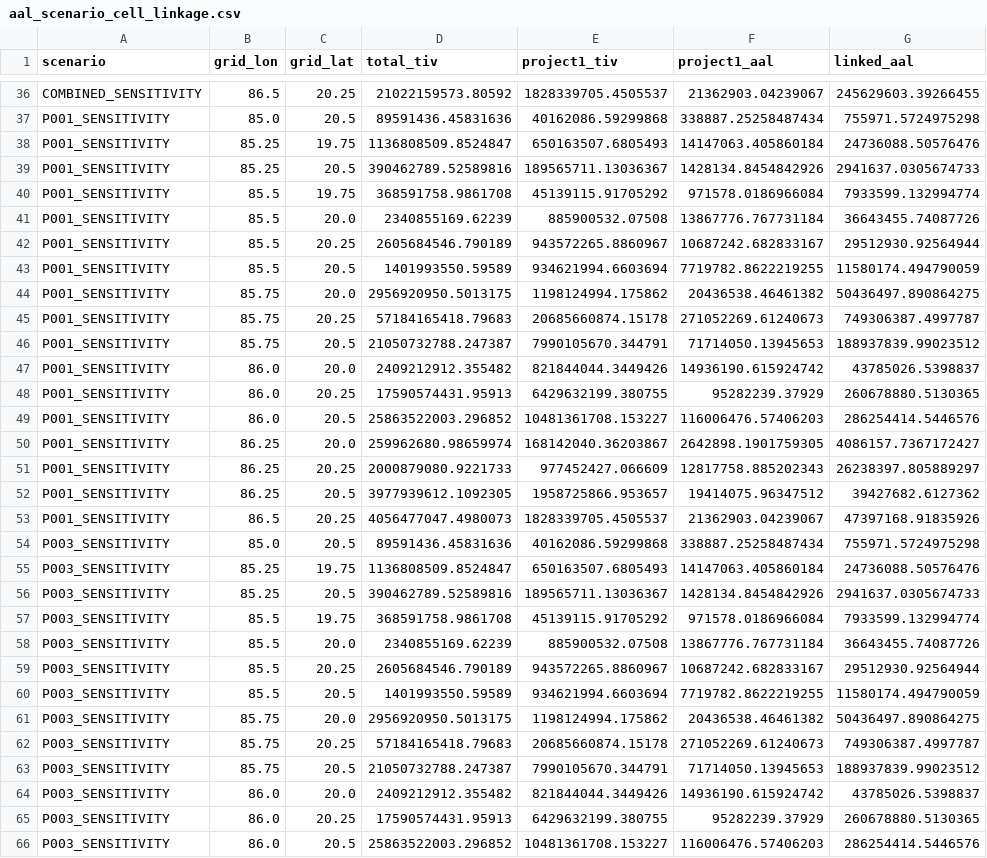
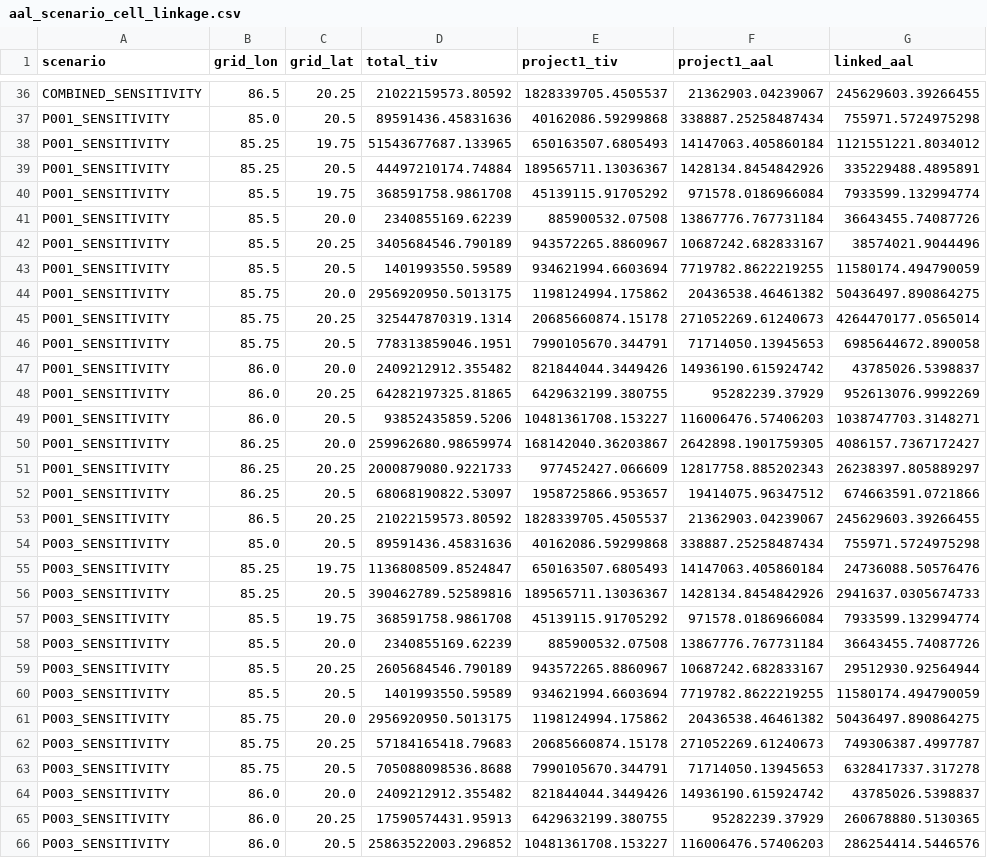
Before and after one commit to NavneetK04/odisha-exposure-quality, a CSV file: outputs/aal_scenario_cell_linkage.csv, drawn as a sheet; only a part is shown, gaps mark what is left out.

```diff
--- a/outputs/aal_scenario_cell_linkage.csv
+++ b/outputs/aal_scenario_cell_linkage.csv
@@ -37,18 +37,18 @@ COMBINED_SENSITIVITY,86.5,20.25,21022159573.80592,1828339705.4505537,21362903.04
 P001_SENSITIVITY,85.0,20.5,89591436.45831636,40162086.59299868,338887.25258487434,755971.5724975298
-P001_SENSITIVITY,85.25,19.75,1136808509.8524847,650163507.6805493,14147063.405860184,24736088.50576476
-P001_SENSITIVITY,85.25,20.5,390462789.52589816,189565711.13036367,1428134.8454842926,2941637.0305674733
+P001_SENSITIVITY,85.25,19.75,51543677687.133965,650163507.6805493,14147063.405860184,1121551221.8034012
+P001_SENSITIVITY,85.25,20.5,44497210174.74884,189565711.13036367,1428134.8454842926,335229488.4895891
 P001_SENSITIVITY,85.5,19.75,368591758.9861708,45139115.91705292,971578.0186966084,7933599.132994774
 P001_SENSITIVITY,85.5,20.0,2340855169.62239,885900532.07508,13867776.767731184,36643455.74087726
-P001_SENSITIVITY,85.5,20.25,2605684546.790189,943572265.8860967,10687242.682833167,29512930.92564944
+P001_SENSITIVITY,85.5,20.25,3405684546.790189,943572265.8860967,10687242.682833167,38574021.9044496
 P001_SENSITIVITY,85.5,20.5,1401993550.59589,934621994.6603694,7719782.8622219255,11580174.494790059
 P001_SENSITIVITY,85.75,20.0,2956920950.5013175,1198124994.175862,20436538.46461382,50436497.890864275
-P001_SENSITIVITY,85.75,20.25,57184165418.79683,20685660874.15178,271052269.61240673,749306387.4997787
-P001_SENSITIVITY,85.75,20.5,21050732788.247387,7990105670.344791,71714050.13945653,188937839.99023512
+P001_SENSITIVITY,85.75,20.25,325447870319.1314,20685660874.15178,271052269.61240673,4264470177.0565014
+P001_SENSITIVITY,85.75,20.5,778313859046.1951,7990105670.344791,71714050.13945653,6985644672.890058
 P001_SENSITIVITY,86.0,20.0,2409212912.355482,821844044.3449426,14936190.615924742,43785026.5398837
-P001_SENSITIVITY,86.0,20.25,17590574431.95913,6429632199.380755,95282239.37929,260678880.5130365
-P001_SENSITIVITY,86.0,20.5,25863522003.296852,10481361708.153227,116006476.57406203,286254414.5446576
+P001_SENSITIVITY,86.0,20.25,64282197325.81865,6429632199.380755,95282239.37929,952613076.9992269
+P001_SENSITIVITY,86.0,20.5,93852435859.5206,10481361708.153227,116006476.57406203,1038747703.3148271
 P001_SENSITIVITY,86.25,20.0,259962680.98659974,168142040.36203867,2642898.1901759305,4086157.7367172427
 P001_SENSITIVITY,86.25,20.25,2000879080.9221733,977452427.066609,12817758.885202343,26238397.805889297
-P001_SENSITIVITY,86.25,20.5,3977939612.1092305,1958725866.953657,19414075.96347512,39427682.6127362
-P001_SENSITIVITY,86.5,20.25,4056477047.4980073,1828339705.4505537,21362903.04239067,47397168.91835926
+P001_SENSITIVITY,86.25,20.5,68068190822.53097,1958725866.953657,19414075.96347512,674663591.0721866
+P001_SENSITIVITY,86.5,20.25,21022159573.80592,1828339705.4505537,21362903.04239067,245629603.39266455
 P003_SENSITIVITY,85.0,20.5,89591436.45831636,40162086.59299868,338887.25258487434,755971.5724975298
@@ -62,3 +62,3 @@ P003_SENSITIVITY,85.75,20.0,2956920950.5013175,1198124994.175862,20436538.464613
 P003_SENSITIVITY,85.75,20.25,57184165418.79683,20685660874.15178,271052269.61240673,749306387.4997787
-P003_SENSITIVITY,85.75,20.5,21050732788.247387,7990105670.344791,71714050.13945653,188937839.99023512
+P003_SENSITIVITY,85.75,20.5,705088098536.8688,7990105670.344791,71714050.13945653,6328417337.317278
 P003_SENSITIVITY,86.0,20.0,2409212912.355482,821844044.3449426,14936190.615924742,43785026.5398837
```
Also changed, not shown: outputs/aal_scenario_summary.csv, 5 other files.
